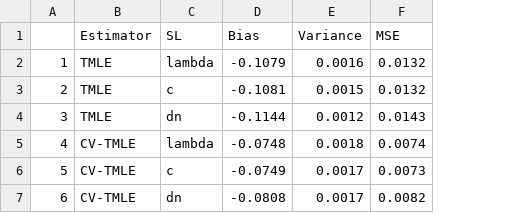
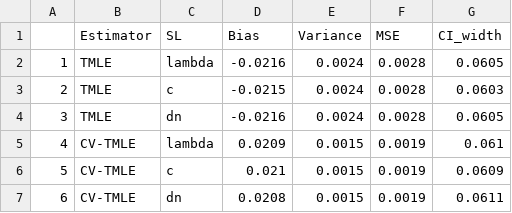
Before and after one commit to lmmontoya/SL.ODTR, a CSV file: simulations/EYgstar/archive/table_simple.csv, drawn as a sheet; the diff names each change by its address in the sheet, - before the commit and + after, or states it on an @@ line.

```diff
--- a/simulations/EYgstar/archive/table_simple.csv
+++ b/simulations/EYgstar/archive/table_simple.csv
+column G (CI_width), rows 2-7: 0.0605 | 0.0603 | 0.0605 | 0.061 | 0.0609 | 0.0611
-D2 (Bias): -0.1079
+D2 (Bias): -0.0216
-E2 (Variance): 0.0016
+E2 (Variance): 0.0024
-F2:F3 (MSE): 0.0132
+F2:F3 (MSE): 0.0028
-D3 (Bias): -0.1081
+D3 (Bias): -0.0215
-E3 (Variance): 0.0015
+E3 (Variance): 0.0024
-D4 (Bias): -0.1144
+D4 (Bias): -0.0216
-E4 (Variance): 0.0012
+E4 (Variance): 0.0024
-F4 (MSE): 0.0143
+F4 (MSE): 0.0028
-D5 (Bias): -0.0748
+D5 (Bias): 0.0209
-E5 (Variance): 0.0018
+E5 (Variance): 0.0015
-F5 (MSE): 0.0074
+F5 (MSE): 0.0019
-D6 (Bias): -0.0749
+D6 (Bias): 0.021
-E6:E7 (Variance): 0.0017
+E6:E7 (Variance): 0.0015
-F6 (MSE): 0.0073
+F6 (MSE): 0.0019
-D7 (Bias): -0.0808
+D7 (Bias): 0.0208
-F7 (MSE): 0.0082
+F7 (MSE): 0.0019
```
Also changed, not shown: simulations/EYgstar/archive/table_complex.csv, 39 other files.
